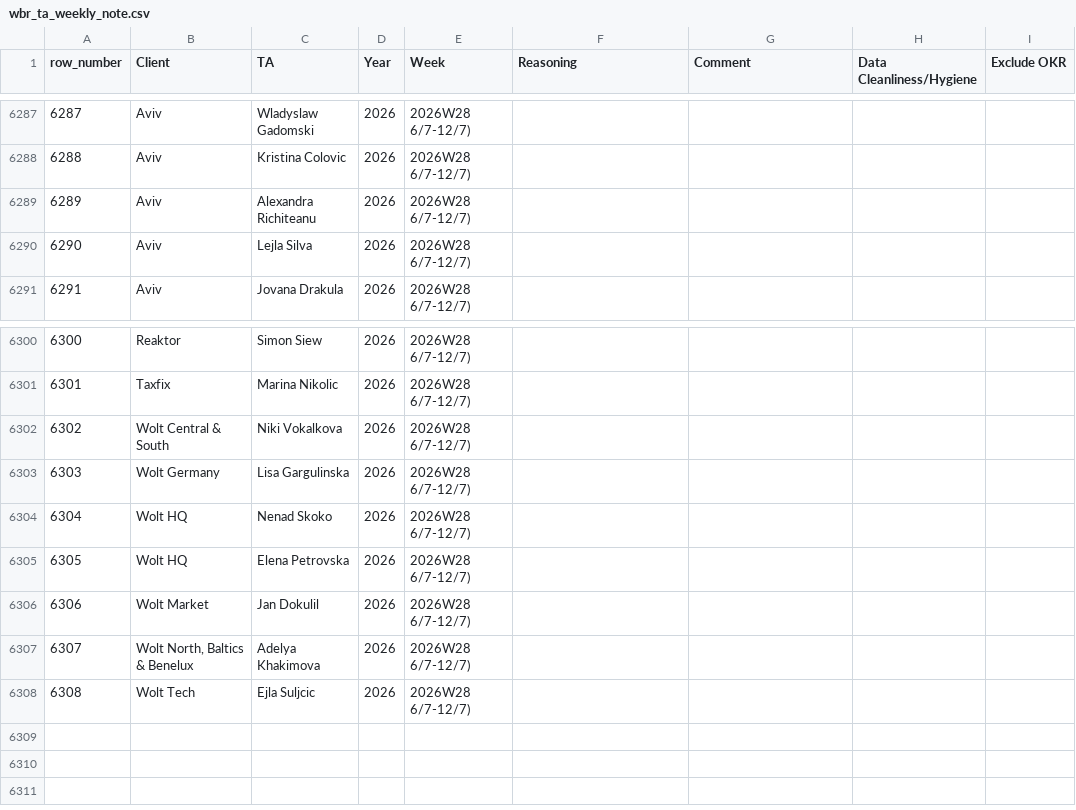
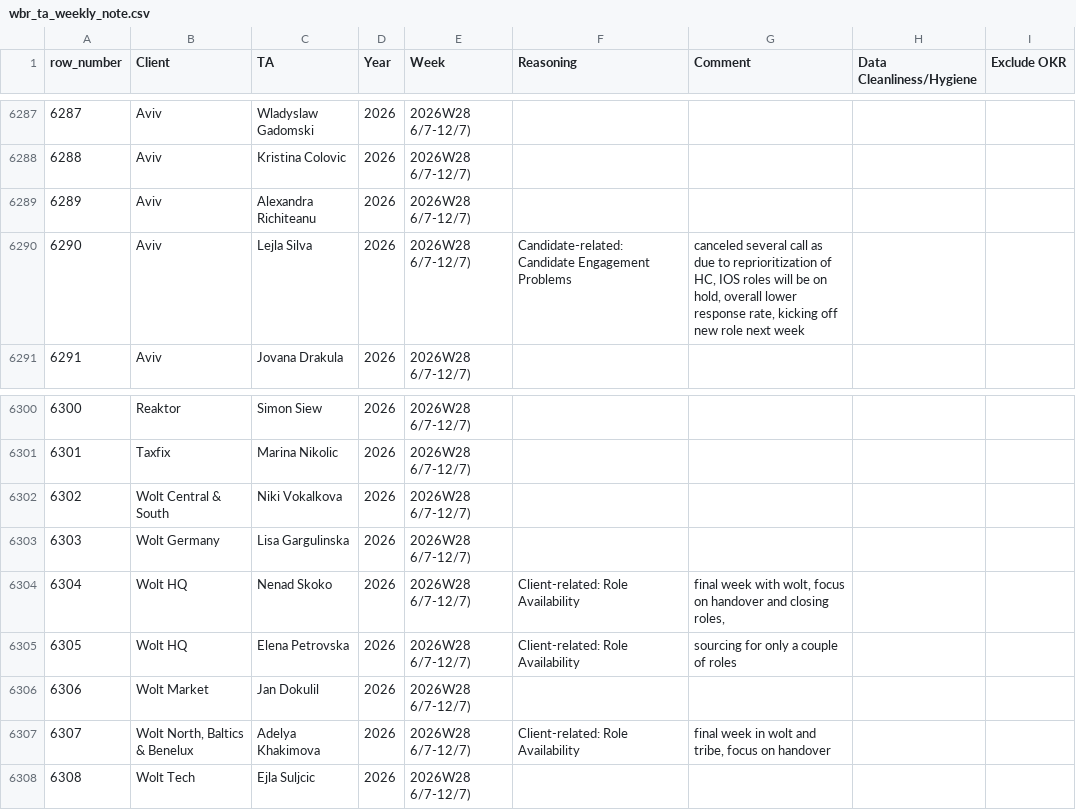
Before and after one commit to bark8922/tribe-recruiting, a CSV file: wbr_static/wbr_ta_weekly_note.csv, drawn as a sheet; only a part is shown, gaps mark what is left out; the diff names each change by its address in the sheet, - before the commit and + after, or states it on an @@ line.

Commit message:
chore: sync TA Weekly Note 2026-07-10

```diff
--- a/wbr_static/wbr_ta_weekly_note.csv
+++ b/wbr_static/wbr_ta_weekly_note.csv
-F6290 (Reasoning): (empty)
+F6290 (Reasoning): Candidate-related: Candidate Engagement Problems
-G6290 (Comment): (empty)
+G6290 (Comment): canceled several call as due to reprioritization of HC, IOS roles will be on hold, overall lower response rate, kicking off new role next week
-F6304:F6305 (Reasoning): (empty)
+F6304:F6305 (Reasoning): Client-related: Role Availability
-G6304 (Comment): (empty)
+G6304 (Comment): final week with wolt, focus on handover and closing roles,
-G6305 (Comment): (empty)
+G6305 (Comment): sourcing for only a couple of roles
-F6307 (Reasoning): (empty)
+F6307 (Reasoning): Client-related: Role Availability
-G6307 (Comment): (empty)
+G6307 (Comment): final week in wolt and tribe, focus on handover
```
